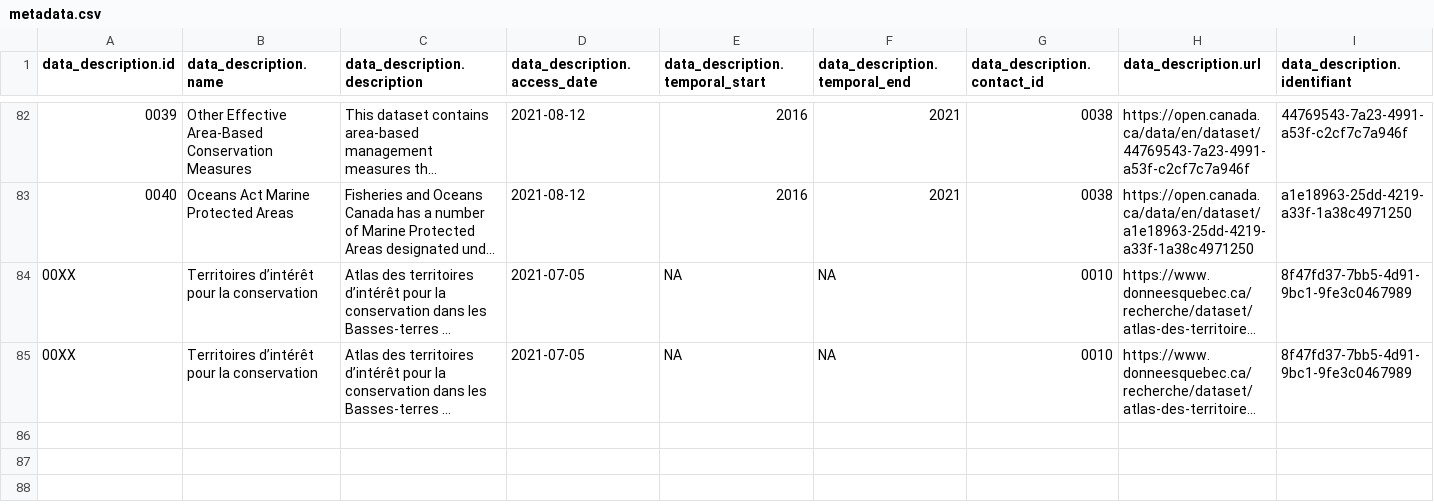
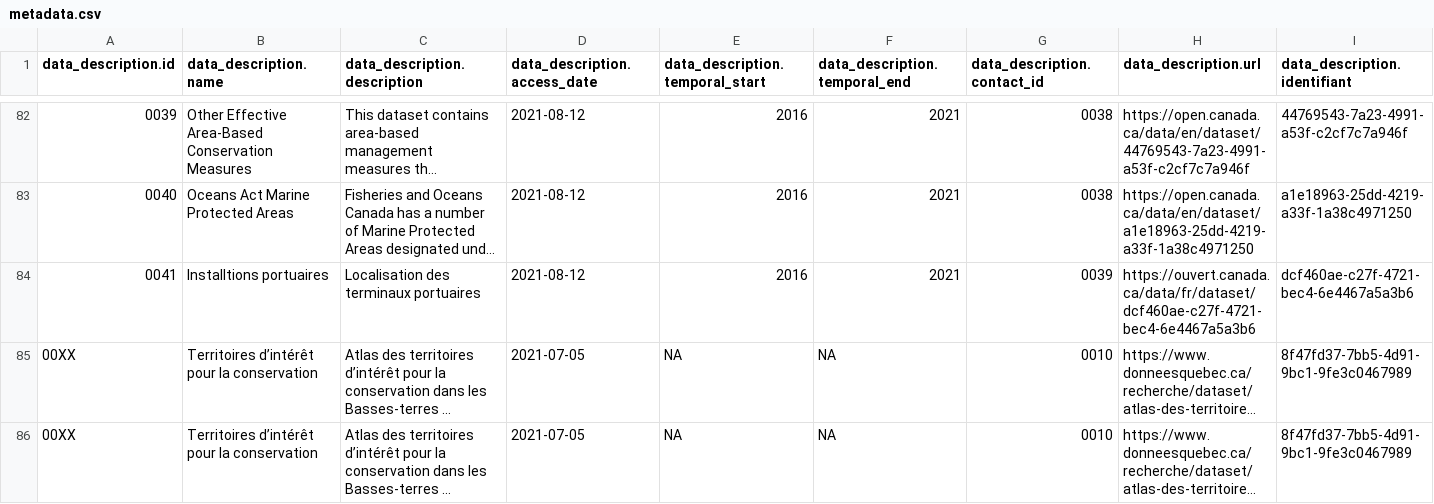
Before and after one commit to EffetsCumulatifsNavigation/ceanav, a CSV file: data/data-metadata/metadata.csv, drawn as a sheet; only a part is shown, gaps mark what is left out; long unchanged cells end in …; rows hold the shown columns only; the diff names each change by its address in the sheet, - before the commit and + after, or states it on an @@ line.

```diff
--- a/data/data-metadata/metadata.csv
+++ b/data/data-metadata/metadata.csv
+row 84: 0041 | Installtions portuaires | Localisation des terminaux portuaires | 2021-08-12 | 2016 | 2021 | 0039 | https://ouvert.canada.ca/data/fr/dataset/dcf460ae-c27f-4721-bec4-6e4467a5a3b6 | dcf460ae-c27f-4721-bec4-6e4467a5a3b6
```
Also changed, not shown: data/data-contact/contact.csv, 9 other files.
